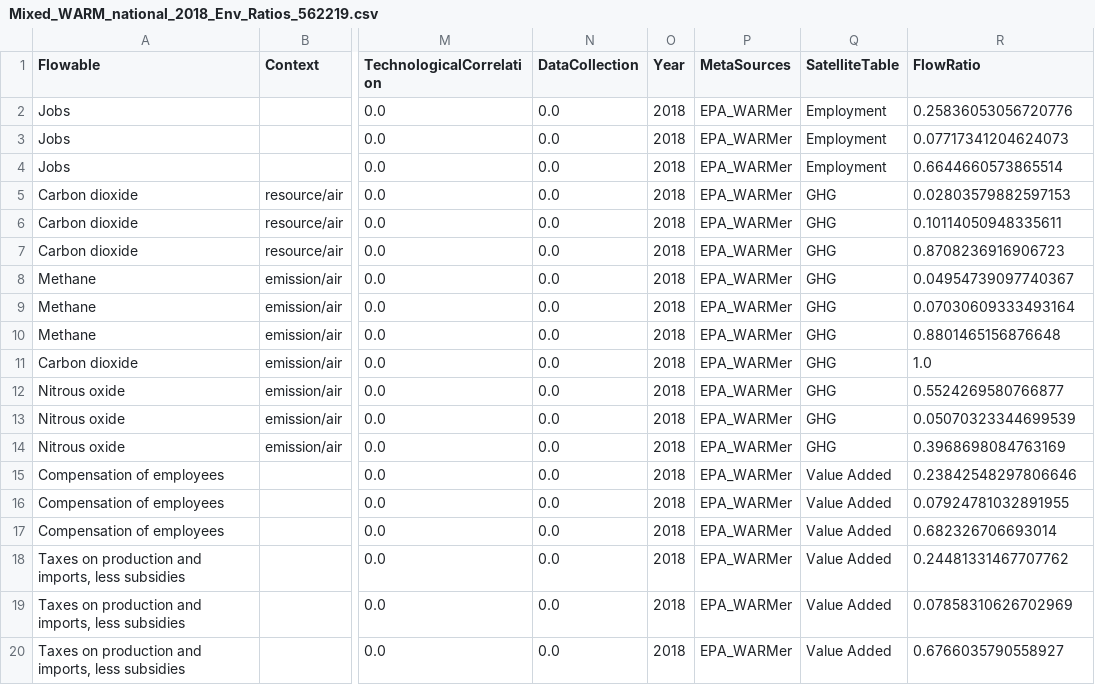
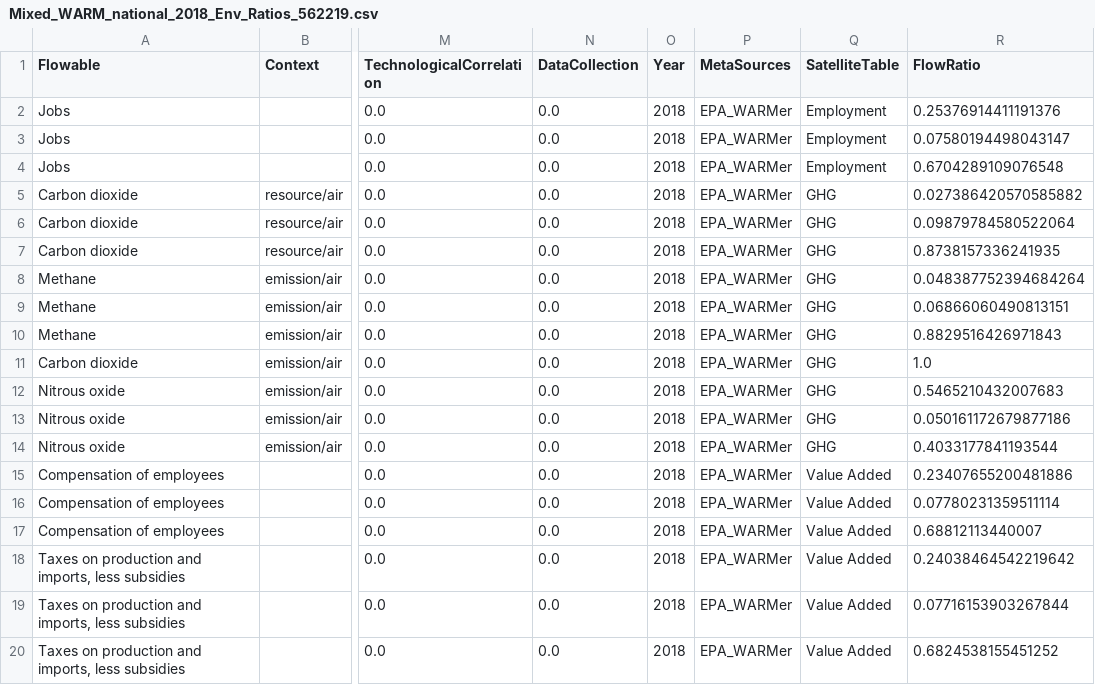
Before and after one commit to USEPA/HIO, a CSV file: useeior/Mixed_WARM_national_2018_Env_Ratios_562219.csv, drawn as a sheet; only a part is shown, gaps mark what is left out; the diff names each change by its address in the sheet, - before the commit and + after, or states it on an @@ line.

```diff
--- a/useeior/Mixed_WARM_national_2018_Env_Ratios_562219.csv
+++ b/useeior/Mixed_WARM_national_2018_Env_Ratios_562219.csv
-R2 (FlowRatio): 0.25836053056720776
+R2 (FlowRatio): 0.25376914411191376
-R3 (FlowRatio): 0.07717341204624073
+R3 (FlowRatio): 0.07580194498043147
-R4 (FlowRatio): 0.6644660573865514
+R4 (FlowRatio): 0.6704289109076548
-R5 (FlowRatio): 0.02803579882597153
+R5 (FlowRatio): 0.027386420570585882
-R6 (FlowRatio): 0.10114050948335611
+R6 (FlowRatio): 0.09879784580522064
-R7 (FlowRatio): 0.8708236916906723
+R7 (FlowRatio): 0.8738157336241935
-R8 (FlowRatio): 0.04954739097740367
+R8 (FlowRatio): 0.048387752394684264
-R9 (FlowRatio): 0.07030609333493164
+R9 (FlowRatio): 0.06866060490813151
-R10 (FlowRatio): 0.8801465156876648
+R10 (FlowRatio): 0.8829516426971843
-R12 (FlowRatio): 0.5524269580766877
+R12 (FlowRatio): 0.5465210432007683
-R13 (FlowRatio): 0.05070323344699539
+R13 (FlowRatio): 0.050161172679877186
-R14 (FlowRatio): 0.3968698084763169
+R14 (FlowRatio): 0.4033177841193544
-R15 (FlowRatio): 0.23842548297806646
+R15 (FlowRatio): 0.23407655200481886
-R16 (FlowRatio): 0.07924781032891955
+R16 (FlowRatio): 0.07780231359511114
-R17 (FlowRatio): 0.682326706693014
+R17 (FlowRatio): 0.68812113440007
-R18 (FlowRatio): 0.24481331467707762
+R18 (FlowRatio): 0.24038464542219642
-R19 (FlowRatio): 0.07858310626702969
+R19 (FlowRatio): 0.07716153903267844
-R20 (FlowRatio): 0.6766035790558927
+R20 (FlowRatio): 0.6824538155451252
```
Also changed, not shown: useeior/Mixed_WARM_national_2018_Env_Ratios_562212.csv, useeior/Mixed_WARM_national_2018_Env_Ratios_562213.csv, 2 other files.
